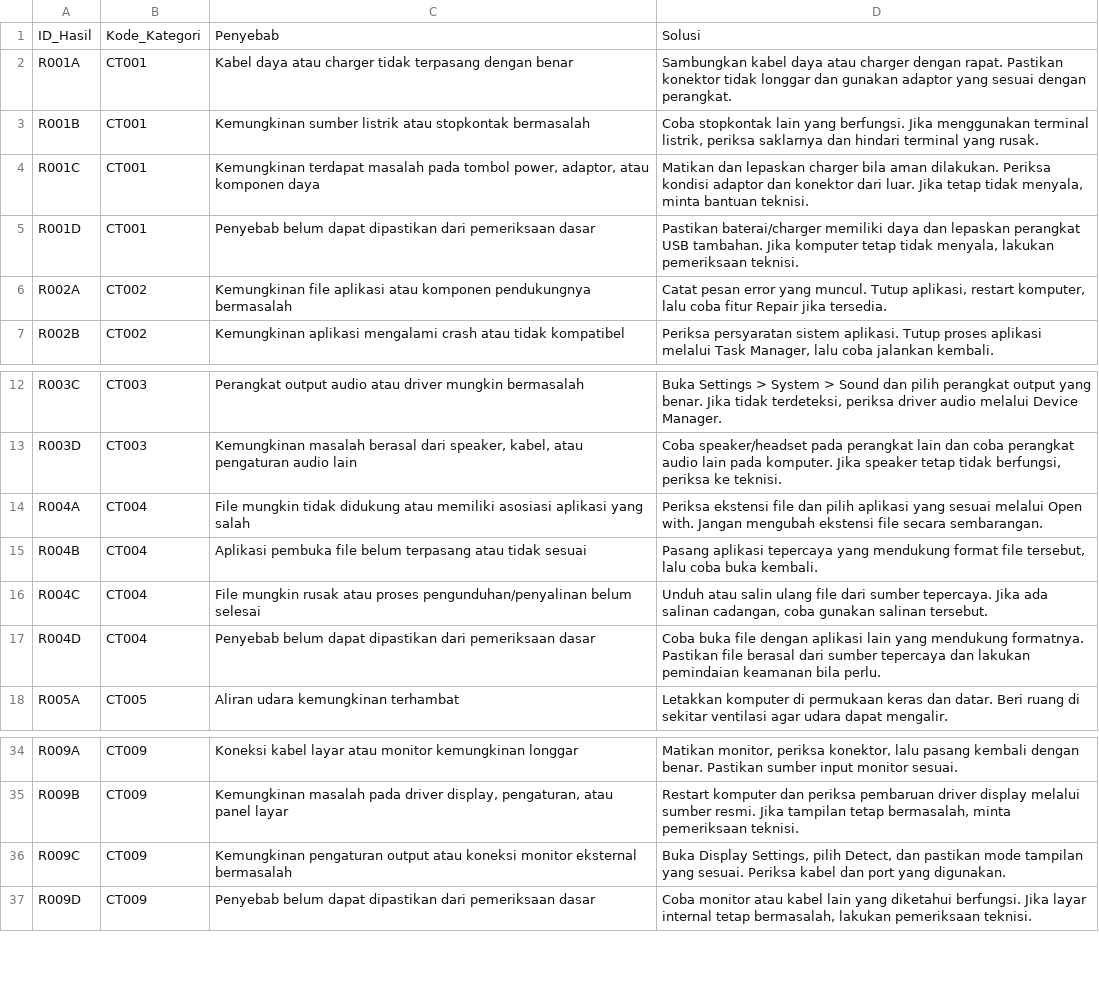
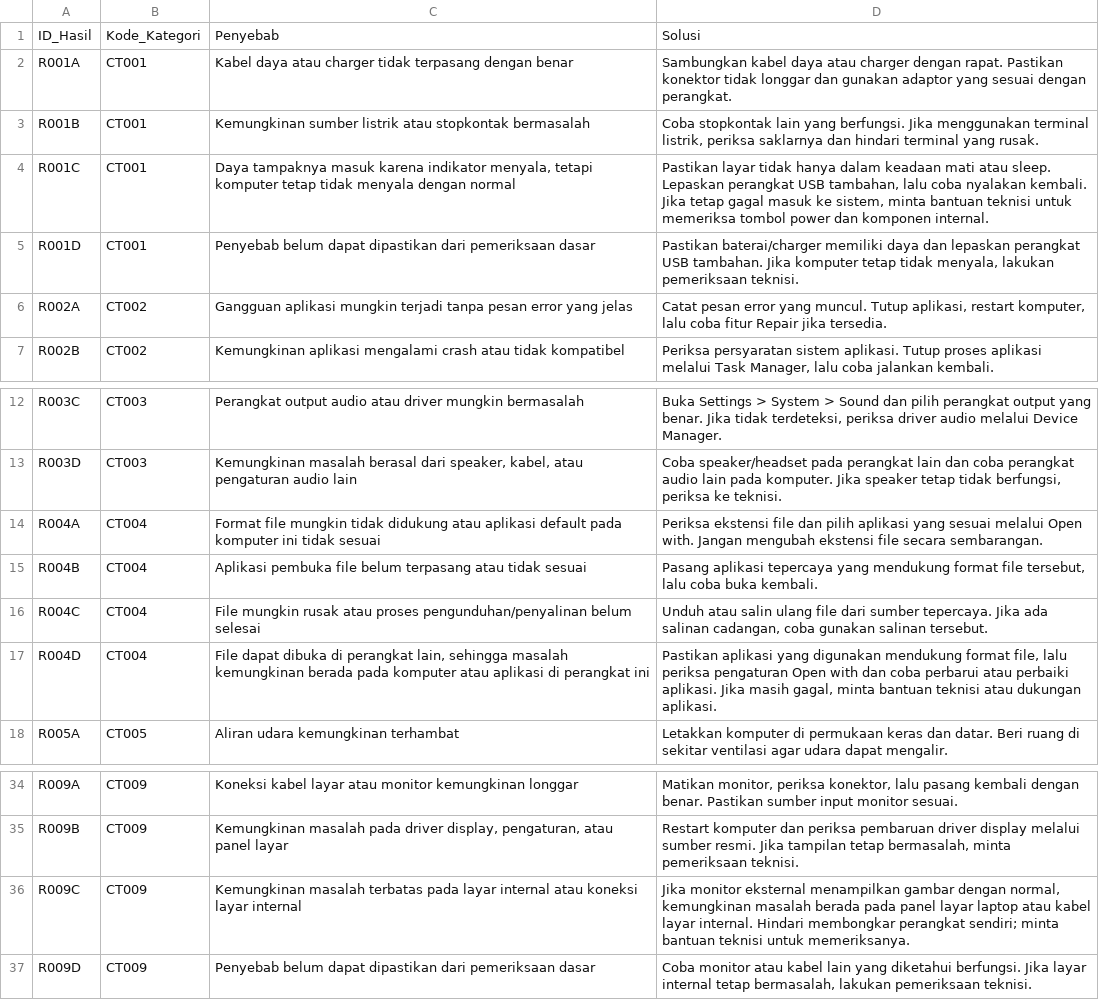
Before and after one commit to elyyn-git/Computer-Troubleshooter, a CSV file: database/solusi.csv, drawn as a sheet; only a part is shown, gaps mark what is left out.

```diff
--- a/database/solusi.csv
+++ b/database/solusi.csv
@@ -3,5 +3,5 @@ R001A,CT001,Kabel daya atau charger tidak terpasang dengan benar,Sambungkan kabe
 R001B,CT001,Kemungkinan sumber listrik atau stopkontak bermasalah,"Coba stopkontak lain yang berfungsi. Jika menggunakan terminal listrik, periksa saklarnya dan hindari terminal yang rusak."
-R001C,CT001,"Kemungkinan terdapat masalah pada tombol power, adaptor, atau komponen daya","Matikan dan lepaskan charger bila aman dilakukan. Periksa kondisi adaptor dan konektor dari luar. Jika tetap tidak menyala, minta bantuan teknisi."
+R001C,CT001,"Daya tampaknya masuk karena indikator menyala, tetapi komputer tetap tidak menyala dengan normal","Pastikan layar tidak hanya dalam keadaan mati atau sleep. Lepaskan perangkat USB tambahan, lalu coba nyalakan kembali. Jika tetap gagal masuk ke sistem, minta bantuan teknisi untuk memeriksa tombol power dan komponen internal."
 R001D,CT001,Penyebab belum dapat dipastikan dari pemeriksaan dasar,"Pastikan baterai/charger memiliki daya dan lepaskan perangkat USB tambahan. Jika komputer tetap tidak menyala, lakukan pemeriksaan teknisi."
-R002A,CT002,Kemungkinan file aplikasi atau komponen pendukungnya bermasalah,"Catat pesan error yang muncul. Tutup aplikasi, restart komputer, lalu coba fitur Repair jika tersedia."
+R002A,CT002,Gangguan aplikasi mungkin terjadi tanpa pesan error yang jelas,"Catat pesan error yang muncul. Tutup aplikasi, restart komputer, lalu coba fitur Repair jika tersedia."
 R002B,CT002,Kemungkinan aplikasi mengalami crash atau tidak kompatibel,"Periksa persyaratan sistem aplikasi. Tutup proses aplikasi melalui Task Manager, lalu coba jalankan kembali."
@@ -13,6 +13,6 @@ R003C,CT003,Perangkat output audio atau driver mungkin bermasalah,"Buka Settings
 R003D,CT003,"Kemungkinan masalah berasal dari speaker, kabel, atau pengaturan audio lain","Coba speaker/headset pada perangkat lain dan coba perangkat audio lain pada komputer. Jika speaker tetap tidak berfungsi, periksa ke teknisi."
-R004A,CT004,File mungkin tidak didukung atau memiliki asosiasi aplikasi yang salah,Periksa ekstensi file dan pilih aplikasi yang sesuai melalui Open with. Jangan mengubah ekstensi file secara sembarangan.
+R004A,CT004,Format file mungkin tidak didukung atau aplikasi default pada komputer ini tidak sesuai,Periksa ekstensi file dan pilih aplikasi yang sesuai melalui Open with. Jangan mengubah ekstensi file secara sembarangan.
 R004B,CT004,Aplikasi pembuka file belum terpasang atau tidak sesuai,"Pasang aplikasi tepercaya yang mendukung format file tersebut, lalu coba buka kembali."
 R004C,CT004,File mungkin rusak atau proses pengunduhan/penyalinan belum selesai,"Unduh atau salin ulang file dari sumber tepercaya. Jika ada salinan cadangan, coba gunakan salinan tersebut."
-R004D,CT004,Penyebab belum dapat dipastikan dari pemeriksaan dasar,Coba buka file dengan aplikasi lain yang mendukung formatnya. Pastikan file berasal dari sumber tepercaya dan lakukan pemindaian keamanan bila perlu.
+R004D,CT004,"File dapat dibuka di perangkat lain, sehingga masalah kemungkinan berada pada komputer atau aplikasi di perangkat ini","Pastikan aplikasi yang digunakan mendukung format file, lalu periksa pengaturan Open with dan coba perbarui atau perbaiki aplikasi. Jika masih gagal, minta bantuan teknisi atau dukungan aplikasi."
 R005A,CT005,Aliran udara kemungkinan terhambat,Letakkan komputer di permukaan keras dan datar. Beri ruang di sekitar ventilasi agar udara dapat mengalir.
@@ -35,3 +35,3 @@ R009A,CT009,Koneksi kabel layar atau monitor kemungkinan longgar,"Matikan monito
 R009B,CT009,"Kemungkinan masalah pada driver display, pengaturan, atau panel layar","Restart komputer dan periksa pembaruan driver display melalui sumber resmi. Jika tampilan tetap bermasalah, minta pemeriksaan teknisi."
-R009C,CT009,Kemungkinan pengaturan output atau koneksi monitor eksternal bermasalah,"Buka Display Settings, pilih Detect, dan pastikan mode tampilan yang sesuai. Periksa kabel dan port yang digunakan."
+R009C,CT009,Kemungkinan masalah terbatas pada layar internal atau koneksi layar internal,"Jika monitor eksternal menampilkan gambar dengan normal, kemungkinan masalah berada pada panel layar laptop atau kabel layar internal. Hindari membongkar perangkat sendiri; minta bantuan teknisi untuk memeriksanya."
 R009D,CT009,Penyebab belum dapat dipastikan dari pemeriksaan dasar,"Coba monitor atau kabel lain yang diketahui berfungsi. Jika layar internal tetap bermasalah, lakukan pemeriksaan teknisi."
```
Also changed, not shown: database/pertanyaan.csv, database/riwayat.csv, 13 other files.
